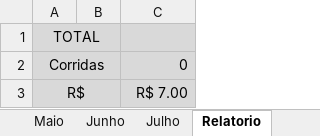
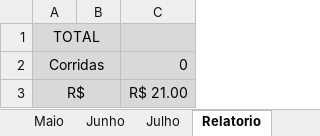
Before and after one commit to DanielGermanosilva/CORRIDAS, an Excel workbook: CTR DAIANE.xlsx, sheet Relatorio, drawn as a sheet; values as stored, in another font and other column widths than the file's, no borders; the diff names each change by its address in the sheet, - before the commit and + after, or states it on an @@ line.

```diff
--- a/CTR DAIANE.xlsx (sheet Relatorio)
+++ b/CTR DAIANE.xlsx (sheet Relatorio)
-C3: R$ 7.00
+C3: R$ 21.00
```
Also changed, not shown: sheet Maio.
